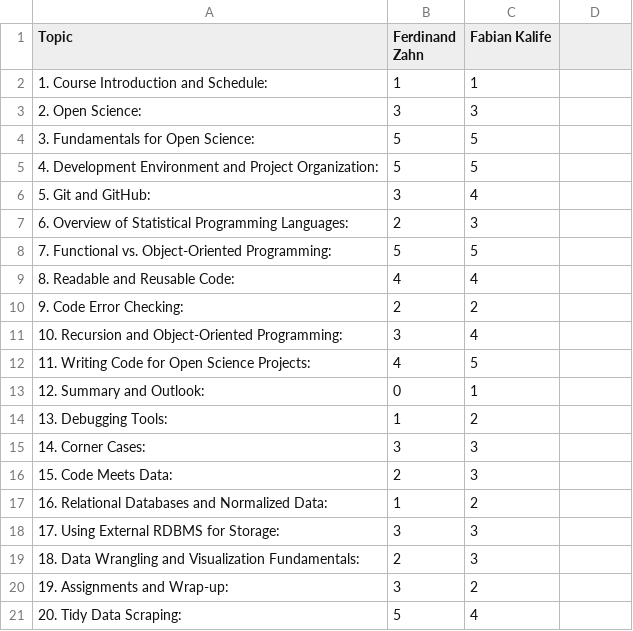
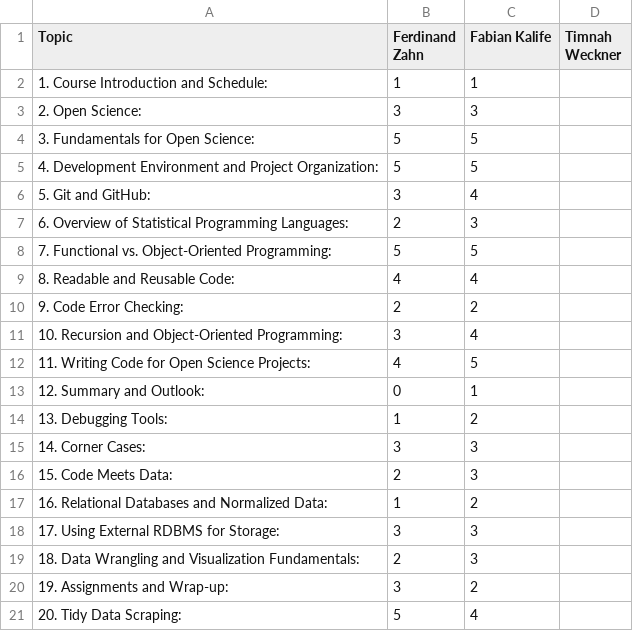
Before and after one commit to FZahno/sposm_topics, a CSV file: docs/Topic_Preferences.CSV, drawn as a sheet; the diff names each change by its address in the sheet, - before the commit and + after, or states it on an @@ line.

Commit message:
Added my name column

```diff
--- a/docs/Topic_Preferences.CSV
+++ b/docs/Topic_Preferences.CSV
-D1: (empty)
+D1: Timnah Weckner
```
